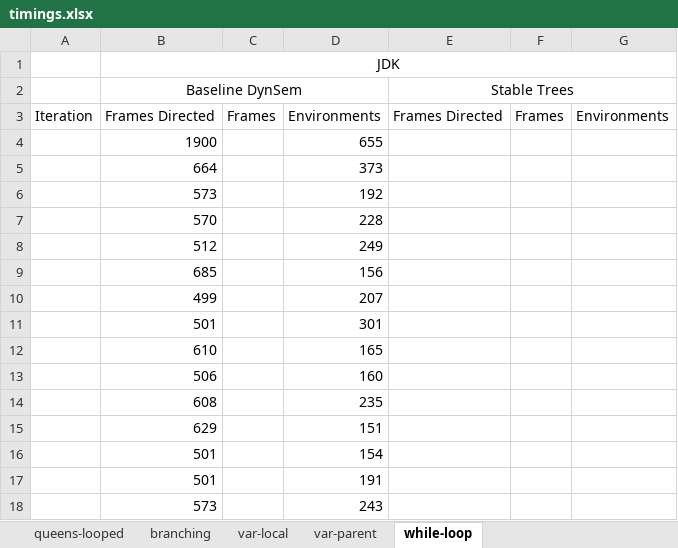
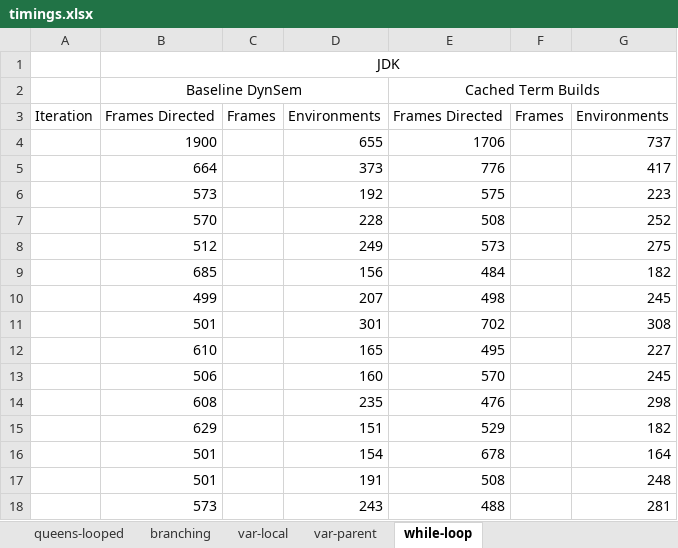
Before and after one commit to MetaBorgCube/metaborg-tiger, an Excel workbook: org.metaborg.lang.tiger.example/microbenchmarks/timings.xlsx, sheet while-loop, drawn as a sheet; only a part is shown; values as stored, in another font and other column widths than the file's, no borders; charts and pictures not drawn; the diff covers the shown part only; the diff names each change by its address in the sheet, - before the commit and + after, or states it on an @@ line.

Commit message:
Micro benchmark timing after enabling term build caching

```diff
--- a/org.metaborg.lang.tiger.example/microbenchmarks/timings.xlsx (sheet while-loop)
+++ b/org.metaborg.lang.tiger.example/microbenchmarks/timings.xlsx (sheet while-loop)
-E2: Stable Trees
+E2: Cached Term Builds
-E4: (empty)
+E4: 1706
-G4: (empty)
+G4: 737
-E5: (empty)
+E5: 776
-G5: (empty)
+G5: 417
-E6: (empty)
+E6: 575
-G6: (empty)
+G6: 223
-E7: (empty)
+E7: 508
-G7: (empty)
+G7: 252
-E8: (empty)
+E8: 573
-G8: (empty)
+G8: 275
-E9: (empty)
+E9: 484
-G9: (empty)
+G9: 182
-E10: (empty)
+E10: 498
-G10: (empty)
+G10: 245
-E11: (empty)
+E11: 702
-G11: (empty)
+G11: 308
-E12: (empty)
+E12: 495
-G12: (empty)
+G12: 227
-E13: (empty)
+E13: 570
-G13: (empty)
+G13: 245
-E14: (empty)
+E14: 476
-G14: (empty)
+G14: 298
-E15: (empty)
+E15: 529
-G15: (empty)
+G15: 182
-E16: (empty)
+E16: 678
-G16: (empty)
+G16: 164
-E17: (empty)
+E17: 508
-G17: (empty)
+G17: 248
-E18: (empty)
+E18: 488
-G18: (empty)
+G18: 281
```
Also changed, not shown: 12 edited cells elsewhere in this sheet, sheet branching, sheet var-local, sheet var-parent, sheet queens-looped, charts or pictures.
